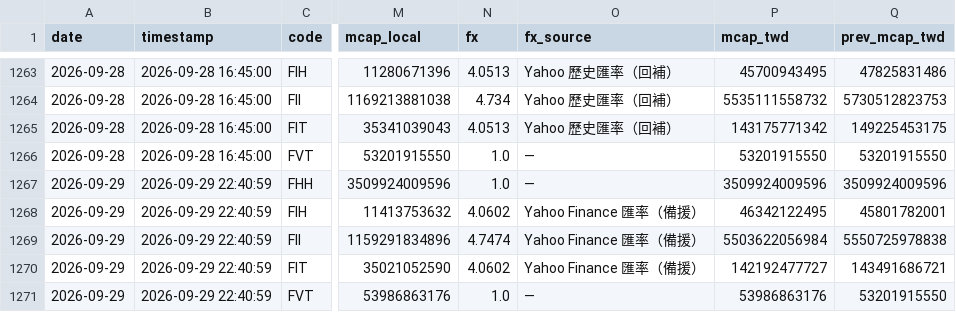
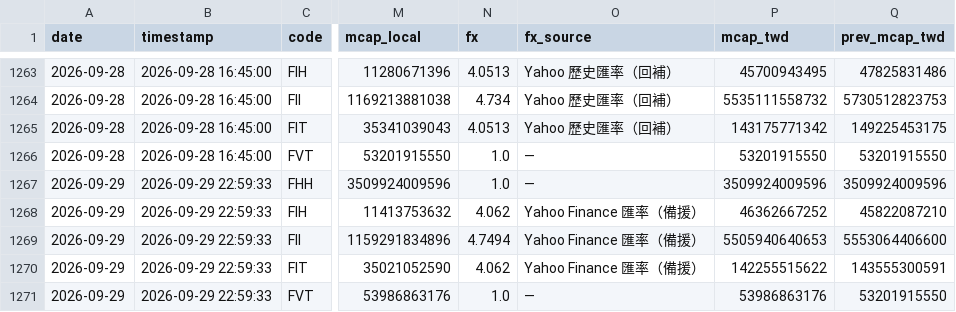
Before and after one commit to ctwu2012-Timwu/group-marketcap, a CSV file: data/history.csv, drawn as a sheet; only a part is shown, gaps mark what is left out; the diff names each change by its address in the sheet, - before the commit and + after, or states it on an @@ line.

```diff
--- a/data/history.csv
+++ b/data/history.csv
-B1267:B1271 (timestamp): 2026-09-29 22:40:59
+B1267:B1271 (timestamp): 2026-09-29 22:59:33
-N1268 (fx): 4.0602
+N1268 (fx): 4.062
-P1268 (mcap_twd): 46342122495
+P1268 (mcap_twd): 46362667252
-Q1268 (prev_mcap_twd): 45801782001
+Q1268 (prev_mcap_twd): 45822087210
-N1269 (fx): 4.7474
+N1269 (fx): 4.7494
-P1269 (mcap_twd): 5503622056984
+P1269 (mcap_twd): 5505940640653
-Q1269 (prev_mcap_twd): 5550725978838
+Q1269 (prev_mcap_twd): 5553064406600
-N1270 (fx): 4.0602
+N1270 (fx): 4.062
-P1270 (mcap_twd): 142192477727
+P1270 (mcap_twd): 142255515622
-Q1270 (prev_mcap_twd): 143491686721
+Q1270 (prev_mcap_twd): 143555300591
```
Also changed, not shown: 3 other files.
